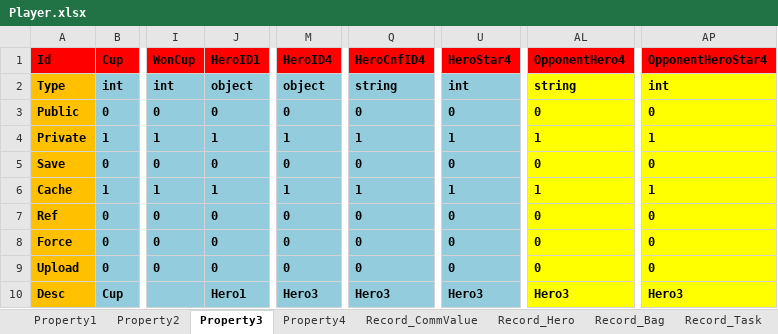
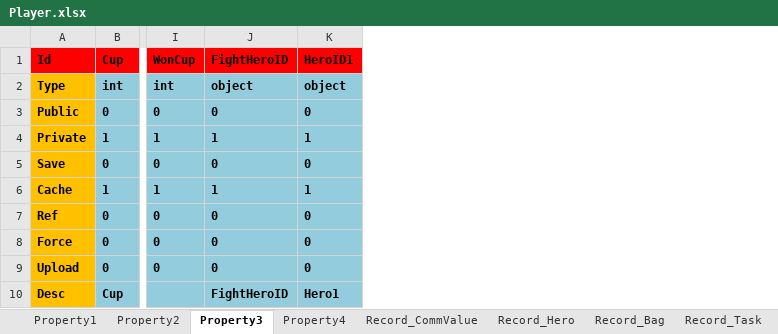
Before and after one commit to hu-81/NoahGameFramee, an Excel workbook: _Out/NFDataCfg/Excel/Player.xlsx, sheet Property3, drawn as a sheet; only a part is shown, gaps mark what is left out; values as stored, in another font and other column widths than the file's, no borders; removed rows and columns are numbered as before the commit, all else as after; the diff names each change by its address in the sheet, - before the commit and + after, or states it on an @@ line.

```diff
--- a/_Out/NFDataCfg/Excel/Player.xlsx (sheet Property3)
+++ b/_Out/NFDataCfg/Excel/Player.xlsx (sheet Property3)
+column J (FightHeroID), rows 2-10: object | 0 | 1 | 0 | 1 | 0 | 0 | 0 | FightHeroID
-column M (HeroID4), rows 2-10: object | 0 | 1 | 0 | 1 | 0 | 0 | 0 | Hero3
-column Q (HeroCnfID4), rows 2-10: string | 0 | 1 | 0 | 1 | 0 | 0 | 0 | Hero3
-column U (HeroStar4), rows 2-10: int | 0 | 1 | 0 | 1 | 0 | 0 | 0 | Hero3
-column AL (OpponentHero4), rows 2-10: string | 0 | 1 | 0 | 1 | 0 | 0 | 0 | Hero3
-column AP (OpponentHeroStar4), rows 2-10: int | 0 | 1 | 0 | 1 | 0 | 0 | 0 | Hero3
```
